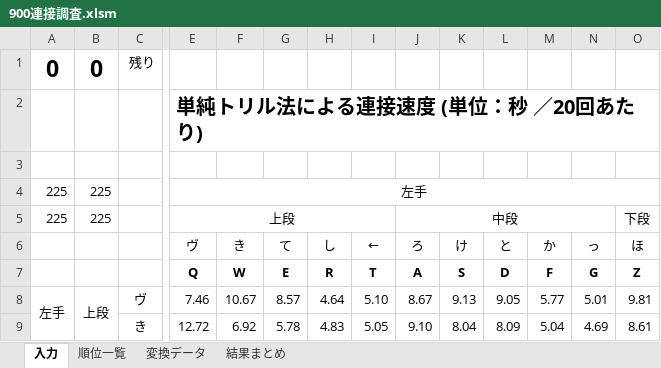
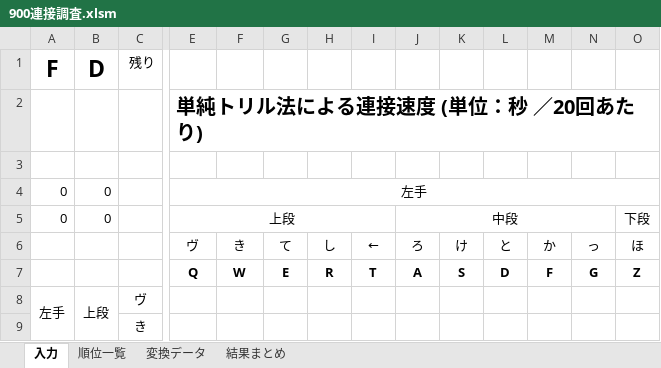
Before and after one commit to tor-nky/MesureKeyTrill, an Excel workbook: 900連接調査.xlsm, sheet 入力, drawn as a sheet; only a part is shown, gaps mark what is left out; values as stored, in another font and other column widths than the file's, no borders; charts and pictures and conditional formats not drawn; the diff covers the shown part only; the diff names each change by its address in the sheet, - before the commit and + after, or states it on an @@ line.

```diff
--- a/900連接調査.xlsm (sheet 入力)
+++ b/900連接調査.xlsm (sheet 入力)
-A1: 0
+A1: F
-B1: 0
+B1: D
-A4:A5 (F): 225
+A4:A5 (F): 0
-B4:B5 (D): 225
+B4:B5 (D): 0
-E8: 7.46
+E8: (empty)
-F8: 10.67
+F8: (empty)
-G8: 8.57
+G8: (empty)
-H8: 4.64
+H8: (empty)
-I8: 5.10
+I8: (empty)
-J8: 8.67
+J8: (empty)
-K8: 9.13
+K8: (empty)
-L8: 9.05
+L8: (empty)
-M8: 5.77
+M8: (empty)
-N8: 5.01
+N8: (empty)
-O8: 9.81
+O8: (empty)
-E9: 12.72
+E9: (empty)
-F9: 6.92
+F9: (empty)
-G9: 5.78
+G9: (empty)
-H9: 4.83
+H9: (empty)
-I9: 5.05
+I9: (empty)
-J9: 9.10
+J9: (empty)
-K9: 8.04
+K9: (empty)
-L9: 8.09
+L9: (empty)
-M9: 5.04
+M9: (empty)
-N9: 4.69
+N9: (empty)
-O9: 8.61
+O9: (empty)
```
Also changed, not shown: 879 edited cells elsewhere in this sheet, sheet 順位一覧, sheet 変換データ, sheet 結果まとめ, formulas that keep their value, hidden cells, 3 other files.
